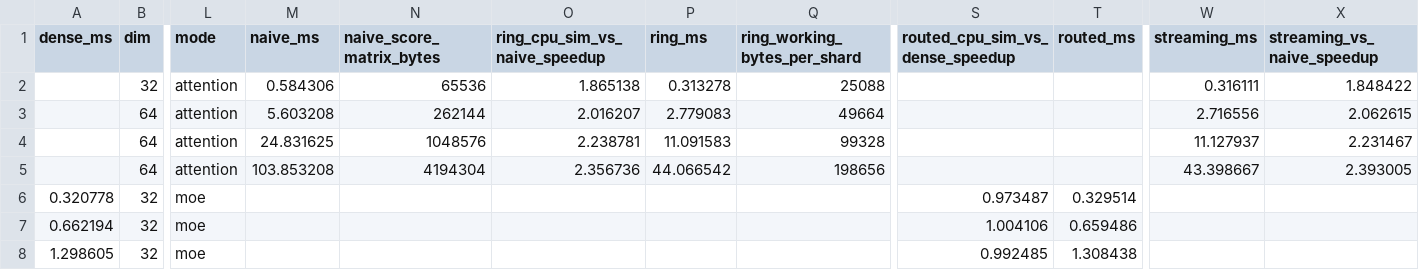
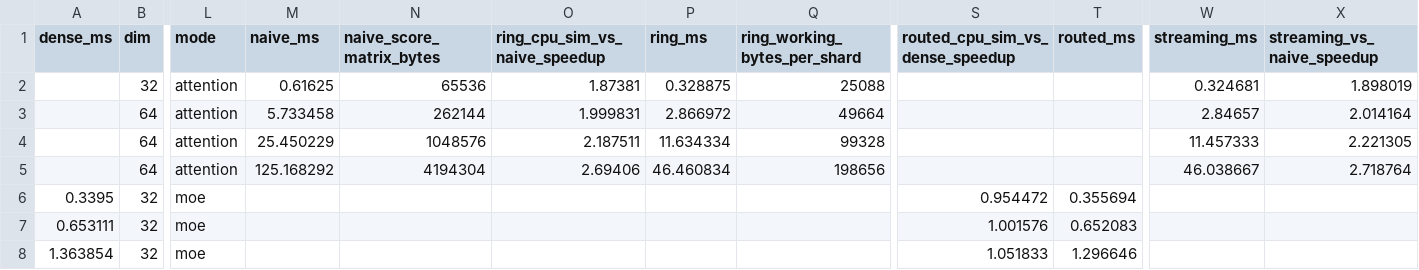
Before and after one commit to huangnuan2022/neu-hpc-for-ai, a CSV file: projects/llm-inference-optimization-harness/results/benchmark_results.csv, drawn as a sheet; only a part is shown, gaps mark what is left out; the diff names each change by its address in the sheet, - before the commit and + after, or states it on an @@ line.

```diff
--- a/projects/llm-inference-optimization-harness/results/benchmark_results.csv
+++ b/projects/llm-inference-optimization-harness/results/benchmark_results.csv
-M2 (naive_ms): 0.584306
+M2 (naive_ms): 0.61625
-O2 (ring_cpu_sim_vs_naive_speedup): 1.865138
+O2 (ring_cpu_sim_vs_naive_speedup): 1.87381
-P2 (ring_ms): 0.313278
+P2 (ring_ms): 0.328875
-W2 (streaming_ms): 0.316111
+W2 (streaming_ms): 0.324681
-X2 (streaming_vs_naive_speedup): 1.848422
+X2 (streaming_vs_naive_speedup): 1.898019
-M3 (naive_ms): 5.603208
+M3 (naive_ms): 5.733458
-O3 (ring_cpu_sim_vs_naive_speedup): 2.016207
+O3 (ring_cpu_sim_vs_naive_speedup): 1.999831
-P3 (ring_ms): 2.779083
+P3 (ring_ms): 2.866972
-W3 (streaming_ms): 2.716556
+W3 (streaming_ms): 2.84657
-X3 (streaming_vs_naive_speedup): 2.062615
+X3 (streaming_vs_naive_speedup): 2.014164
-M4 (naive_ms): 24.831625
+M4 (naive_ms): 25.450229
-O4 (ring_cpu_sim_vs_naive_speedup): 2.238781
+O4 (ring_cpu_sim_vs_naive_speedup): 2.187511
-P4 (ring_ms): 11.091583
+P4 (ring_ms): 11.634334
-W4 (streaming_ms): 11.127937
+W4 (streaming_ms): 11.457333
-X4 (streaming_vs_naive_speedup): 2.231467
+X4 (streaming_vs_naive_speedup): 2.221305
-M5 (naive_ms): 103.853208
+M5 (naive_ms): 125.168292
-O5 (ring_cpu_sim_vs_naive_speedup): 2.356736
+O5 (ring_cpu_sim_vs_naive_speedup): 2.69406
-P5 (ring_ms): 44.066542
+P5 (ring_ms): 46.460834
-W5 (streaming_ms): 43.398667
+W5 (streaming_ms): 46.038667
-X5 (streaming_vs_naive_speedup): 2.393005
+X5 (streaming_vs_naive_speedup): 2.718764
-A6 (dense_ms): 0.320778
+A6 (dense_ms): 0.3395
-S6 (routed_cpu_sim_vs_dense_speedup): 0.973487
+S6 (routed_cpu_sim_vs_dense_speedup): 0.954472
-T6 (routed_ms): 0.329514
+T6 (routed_ms): 0.355694
-A7 (dense_ms): 0.662194
+A7 (dense_ms): 0.653111
-S7 (routed_cpu_sim_vs_dense_speedup): 1.004106
+S7 (routed_cpu_sim_vs_dense_speedup): 1.001576
-T7 (routed_ms): 0.659486
+T7 (routed_ms): 0.652083
-A8 (dense_ms): 1.298605
+A8 (dense_ms): 1.363854
-S8 (routed_cpu_sim_vs_dense_speedup): 0.992485
+S8 (routed_cpu_sim_vs_dense_speedup): 1.051833
-T8 (routed_ms): 1.308438
+T8 (routed_ms): 1.296646
```
Also changed, not shown: 24 other files.
